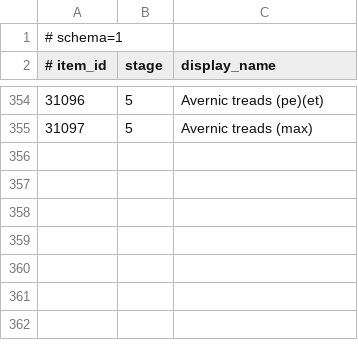
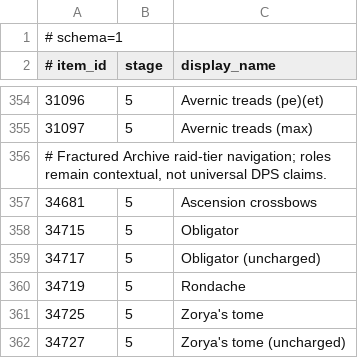
Before and after one commit to PKoka5/bank-architect, a TSV file: src/main/resources/com/pkoka5/ironmanbankarchitect/catalog/gear-tier-catalog.tsv, drawn as a sheet; only a part is shown, gaps mark what is left out; the diff names each change by its address in the sheet, - before the commit and + after, or states it on an @@ line.

```diff
--- a/src/main/resources/com/pkoka5/ironmanbankarchitect/catalog/gear-tier-catalog.tsv
+++ b/src/main/resources/com/pkoka5/ironmanbankarchitect/catalog/gear-tier-catalog.tsv
+row 356: # Fractured Archive raid-tier navigation; roles remain contextual, not universal DPS claims.
+row 357: 34681 | 5 | Ascension crossbows
+row 358: 34715 | 5 | Obligator
+row 359: 34717 | 5 | Obligator (uncharged)
+row 360: 34719 | 5 | Rondache
+row 361: 34725 | 5 | Zorya's tome
+row 362: 34727 | 5 | Zorya's tome (uncharged)
```
Also changed, not shown: src/main/resources/com/pkoka5/ironmanbankarchitect/catalog/canonical-item-classification-overrides.tsv, src/main/resources/com/pkoka5/ironmanbankarchitect/catalog/combat-gear-roles.tsv, 36 other files.
